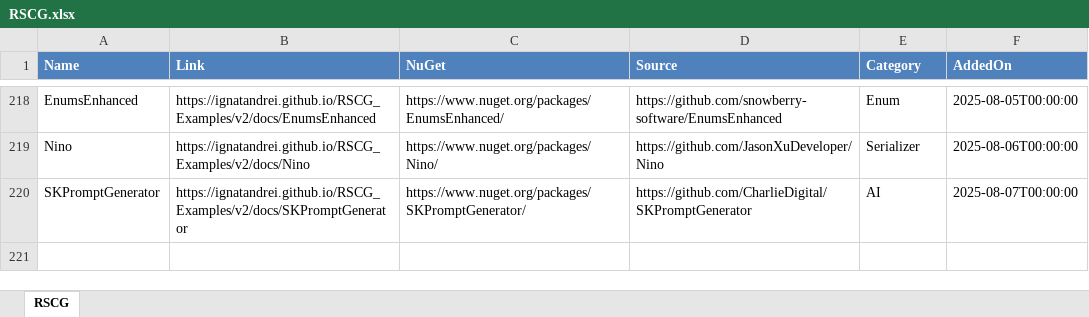
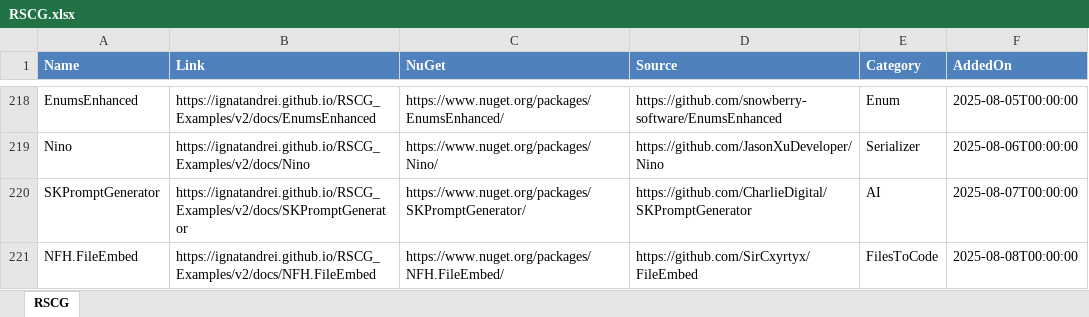
Before and after one commit to ignatandrei/RSCG_Examples, an Excel workbook: v2/rscg_examples_site/static/exports/RSCG.xlsx, sheet RSCG, drawn as a sheet; only a part is shown, gaps mark what is left out; values as stored, in another font and other column widths than the file's, no borders; the diff names each change by its address in the sheet, - before the commit and + after, or states it on an @@ line.

```diff
--- a/v2/rscg_examples_site/static/exports/RSCG.xlsx (sheet RSCG)
+++ b/v2/rscg_examples_site/static/exports/RSCG.xlsx (sheet RSCG)
+row 221: NFH.FileEmbed | https://ignatandrei.github.io/RSCG_Examples/v2/docs/NFH.FileEmbed | https://www.nuget.org/packages/NFH.FileEmbed/ | https://github.com/SirCxyrtyx/FileEmbed | FilesToCode | 2025-08-08T00:00:00
```
Also changed, not shown: 17 other files.
